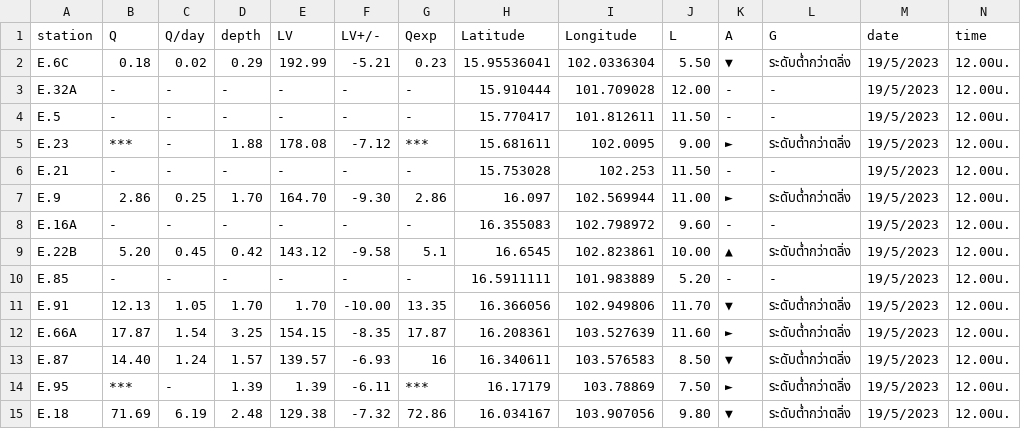
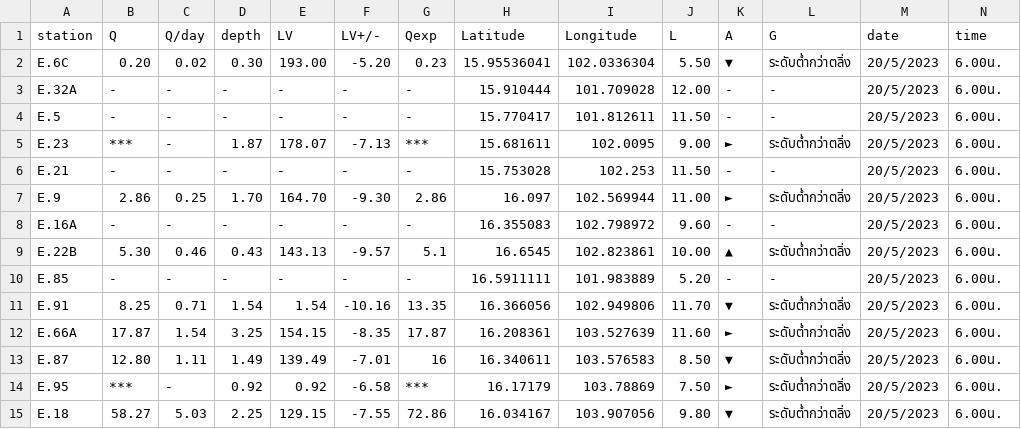
Before and after one commit to rattapong4500830013/map_stacionwater, a CSV file: station_water6.csv, drawn as a sheet; only a part is shown; the diff covers the shown part only.

```diff
--- a/station_water6.csv
+++ b/station_water6.csv
@@ -1,15 +1,15 @@
 station,Q,Q/day,depth,LV,LV+/-,Qexp,Latitude,Longitude,L,A,G,date,time
-E.6C,0.18,0.02,0.29,192.99,-5.21,0.23,15.95536041,102.0336304,5.50,▼,ระดับต่ำกว่าตลิ่ง,19/5/2023,12.00น.
-E.32A,-,-,-,-,-,-,15.910444,101.709028,12.00,-,-,19/5/2023,12.00น.
-E.5,-,-,-,-,-,-,15.770417,101.812611,11.50,-,-,19/5/2023,12.00น.
-E.23,***,-,1.88,178.08,-7.12,***,15.681611,102.0095,9.00,►,ระดับต่ำกว่าตลิ่ง,19/5/2023,12.00น.
-E.21,-,-,-,-,-,-,15.753028,102.253,11.50,-,-,19/5/2023,12.00น.
-E.9,2.86,0.25,1.70,164.70,-9.30,2.86,16.097,102.569944,11.00,►,ระดับต่ำกว่าตลิ่ง,19/5/2023,12.00น.
-E.16A,-,-,-,-,-,-,16.355083,102.798972,9.60,-,-,19/5/2023,12.00น.
-E.22B,5.20,0.45,0.42,143.12,-9.58,5.1,16.6545,102.823861,10.00,▲,ระดับต่ำกว่าตลิ่ง,19/5/2023,12.00น.
-E.85,-,-,-,-,-,-,16.5911111,101.983889,5.20,-,-,19/5/2023,12.00น.
-E.91,12.13,1.05,1.70,1.70,-10.00,13.35,16.366056,102.949806,11.70,▼,ระดับต่ำกว่าตลิ่ง,19/5/2023,12.00น.
-E.66A,17.87,1.54,3.25,154.15,-8.35,17.87,16.208361,103.527639,11.60,►,ระดับต่ำกว่าตลิ่ง,19/5/2023,12.00น.
-E.87,14.40,1.24,1.57,139.57,-6.93,16,16.340611,103.576583,8.50,▼,ระดับต่ำกว่าตลิ่ง,19/5/2023,12.00น.
-E.95,***,-,1.39,1.39,-6.11,***,16.17179,103.78869,7.50,►,ระดับต่ำกว่าตลิ่ง,19/5/2023,12.00น.
-E.18,71.69,6.19,2.48,129.38,-7.32,72.86,16.034167,103.907056,9.80,▼,ระดับต่ำกว่าตลิ่ง,19/5/2023,12.00น.
+E.6C,0.20,0.02,0.30,193.00,-5.20,0.23,15.95536041,102.0336304,5.50,▼,ระดับต่ำกว่าตลิ่ง,20/5/2023,6.00น.
+E.32A,-,-,-,-,-,-,15.910444,101.709028,12.00,-,-,20/5/2023,6.00น.
+E.5,-,-,-,-,-,-,15.770417,101.812611,11.50,-,-,20/5/2023,6.00น.
+E.23,***,-,1.87,178.07,-7.13,***,15.681611,102.0095,9.00,►,ระดับต่ำกว่าตลิ่ง,20/5/2023,6.00น.
+E.21,-,-,-,-,-,-,15.753028,102.253,11.50,-,-,20/5/2023,6.00น.
+E.9,2.86,0.25,1.70,164.70,-9.30,2.86,16.097,102.569944,11.00,►,ระดับต่ำกว่าตลิ่ง,20/5/2023,6.00น.
+E.16A,-,-,-,-,-,-,16.355083,102.798972,9.60,-,-,20/5/2023,6.00น.
+E.22B,5.30,0.46,0.43,143.13,-9.57,5.1,16.6545,102.823861,10.00,▲,ระดับต่ำกว่าตลิ่ง,20/5/2023,6.00น.
+E.85,-,-,-,-,-,-,16.5911111,101.983889,5.20,-,-,20/5/2023,6.00น.
+E.91,8.25,0.71,1.54,1.54,-10.16,13.35,16.366056,102.949806,11.70,▼,ระดับต่ำกว่าตลิ่ง,20/5/2023,6.00น.
+E.66A,17.87,1.54,3.25,154.15,-8.35,17.87,16.208361,103.527639,11.60,►,ระดับต่ำกว่าตลิ่ง,20/5/2023,6.00น.
+E.87,12.80,1.11,1.49,139.49,-7.01,16,16.340611,103.576583,8.50,▼,ระดับต่ำกว่าตลิ่ง,20/5/2023,6.00น.
+E.95,***,-,0.92,0.92,-6.58,***,16.17179,103.78869,7.50,►,ระดับต่ำกว่าตลิ่ง,20/5/2023,6.00น.
+E.18,58.27,5.03,2.25,129.15,-7.55,72.86,16.034167,103.907056,9.80,▼,ระดับต่ำกว่าตลิ่ง,20/5/2023,6.00น.
```
Also changed, not shown: 72 edited cells elsewhere in this file, damp_water6.csv.
